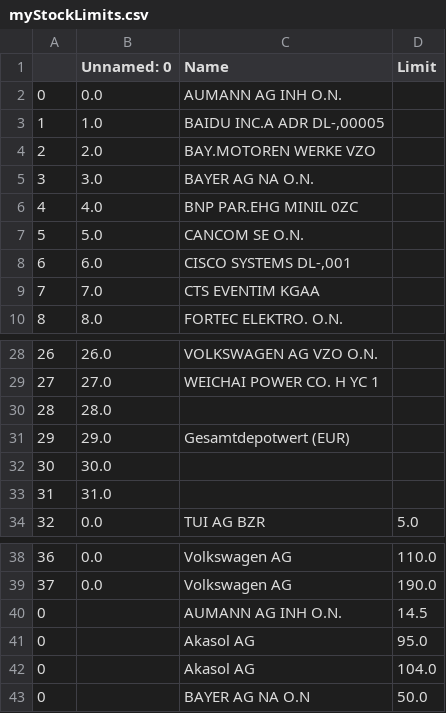
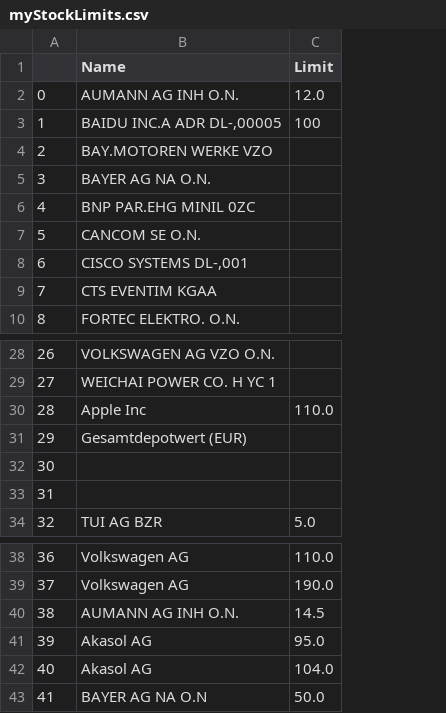
Before and after one commit to uzzibuzzi/stock_check, a CSV file: myStockLimits.csv, drawn as a sheet; only a part is shown, gaps mark what is left out; removed rows and columns are numbered as before the commit, all else as after; the diff names each change by its address in the sheet, - before the commit and + after, or states it on an @@ line.

```diff
--- a/myStockLimits.csv
+++ b/myStockLimits.csv
-column B (Unnamed: 0), rows 2-10: 0.0 | 1.0 | 2.0 | 3.0 | 4.0 | 5.0 | 6.0 | 7.0 | 8.0; rows 28-34: 26.0 | 27.0 | 28.0 | 29.0 | 30.0 | 31.0 | 0.0; rows 38-39: 0.0 | 0.0
-C2 (Limit): (empty)
+C2 (Limit): 12.0
-C3 (Limit): (empty)
+C3 (Limit): 100
-B30 (Name): (empty)
+B30 (Name): Apple Inc
-C30 (Limit): (empty)
+C30 (Limit): 110.0
-A40: 0
+A40: 38
-A41: 0
+A41: 39
-A42: 0
+A42: 40
-A43: 0
+A43: 41
```
Also changed, not shown: 6 other files.
